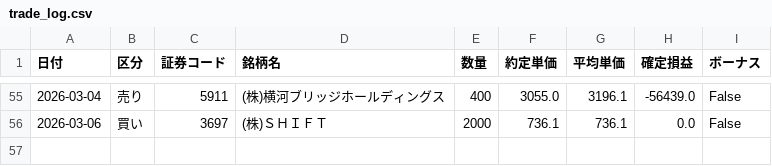
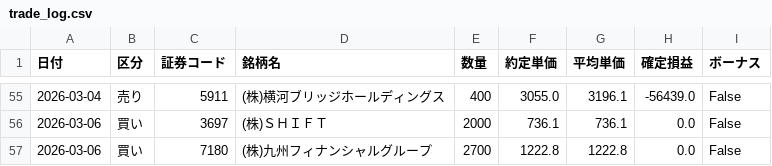
Before and after one commit to reiwa1019-cmyk/J_Phantom_Gear, a CSV file: trade_log.csv, drawn as a sheet; only a part is shown, gaps mark what is left out; the diff names each change by its address in the sheet, - before the commit and + after, or states it on an @@ line.

Commit message:
Update trade_log.csv

```diff
--- a/trade_log.csv
+++ b/trade_log.csv
+row 57: 2026-03-06 | 買い | 7180 | (株)九州フィナンシャルグループ | 2700 | 1222.8 | 1222.8 | 0.0 | False
```
